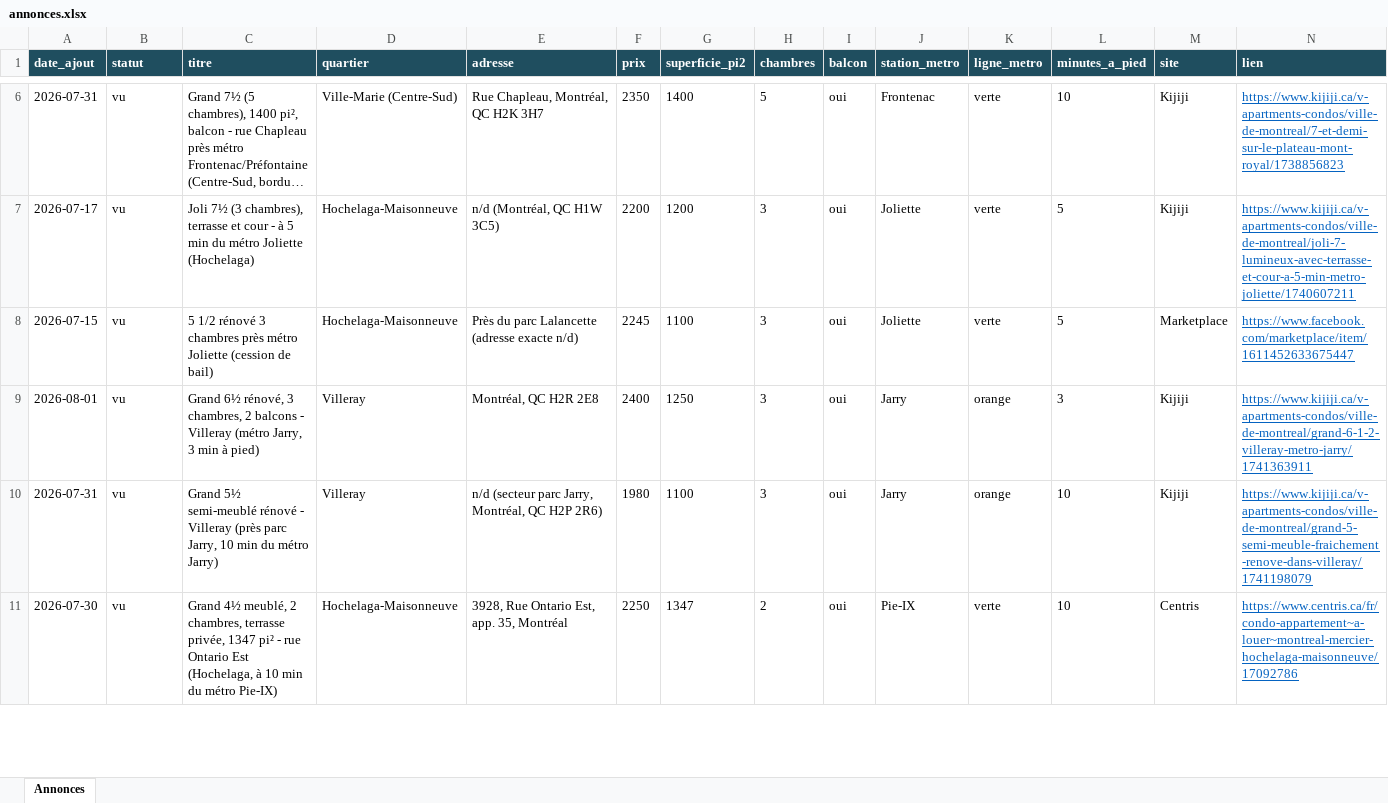
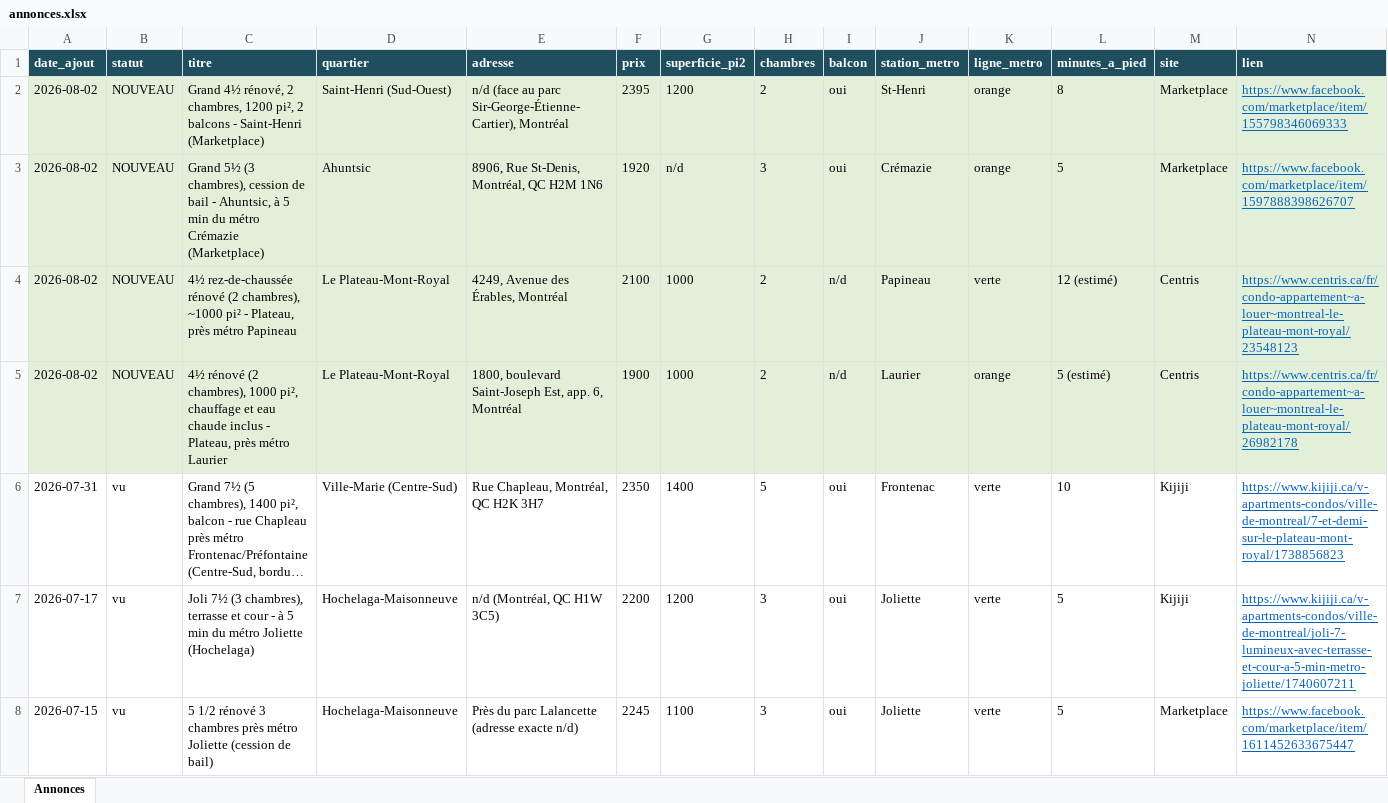
Before and after one commit to fclmnt/home-search, an Excel workbook: annonces.xlsx, sheet Annonces, drawn as a sheet; only a part is shown, gaps mark what is left out; the shorter side is filled out with more unchanged rows; long unchanged cells end in …; values as stored, in another font and other column widths than the file's, no borders; rows hold the shown columns only; the diff covers the shown part only; the diff names each change by its address in the sheet, - before the commit and + after, or states it on an @@ line.

Commit message:
Mise à jour des annonces — 2026-08-02 17:13

```diff
--- a/annonces.xlsx (sheet Annonces)
+++ b/annonces.xlsx (sheet Annonces)
+row 2: 2026-08-02 | NOUVEAU | Grand 4½ rénové, 2 chambres, 1200 pi², 2 balcons - Saint-Henri (Marketplace) | Saint-Henri (Sud-Ouest) | n/d (face au parc Sir-George-Étienne-Cartier), Montréal | 2395 | 1200 | 2 | oui | St-Henri | orange | 8 | Marketplace | https://www.facebook.com/marketplace/item/155798346069333
+row 3: 2026-08-02 | NOUVEAU | Grand 5½ (3 chambres), cession de bail - Ahuntsic, à 5 min du métro Crémazie (Marketplace) | Ahuntsic | 8906, Rue St-Denis, Montréal, QC H2M 1N6 | 1920 | n/d | 3 | oui | Crémazie | orange | 5 | Marketplace | https://www.facebook.com/marketplace/item/1597888398626707
+row 4: 2026-08-02 | NOUVEAU | 4½ rez-de-chaussée rénové (2 chambres), ~1000 pi² - Plateau, près métro Papineau | Le Plateau-Mont-Royal | 4249, Avenue des Érables, Montréal | 2100 | 1000 | 2 | n/d | Papineau | verte | 12 (estimé) | Centris | https://www.centris.ca/fr/condo-appartement~a-louer~montreal-le-plateau-mont-royal/23548123
+row 5: 2026-08-02 | NOUVEAU | 4½ rénové (2 chambres), 1000 pi², chauffage et eau chaude inclus - Plateau, près métro Laurier | Le Plateau-Mont-Royal | 1800, boulevard Saint-Joseph Est, app. 6, Montréal | 1900 | 1000 | 2 | n/d | Laurier | orange | 5 (estimé) | Centris | https://www.centris.ca/fr/condo-appartement~a-louer~montreal-le-plateau-mont-royal/26982178
```
Also changed, not shown: 4 added rows and 5 removed rows elsewhere in this sheet, 2 other files.
